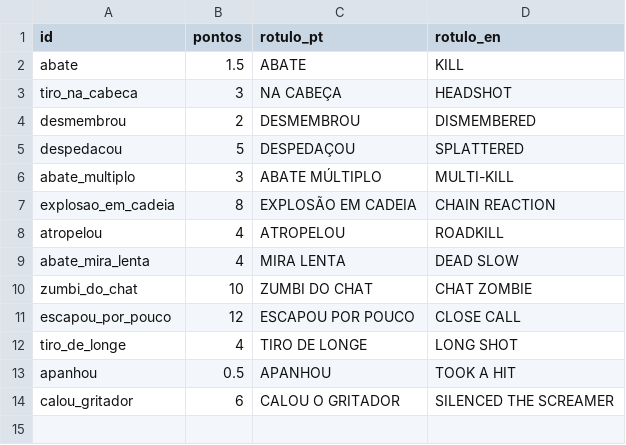
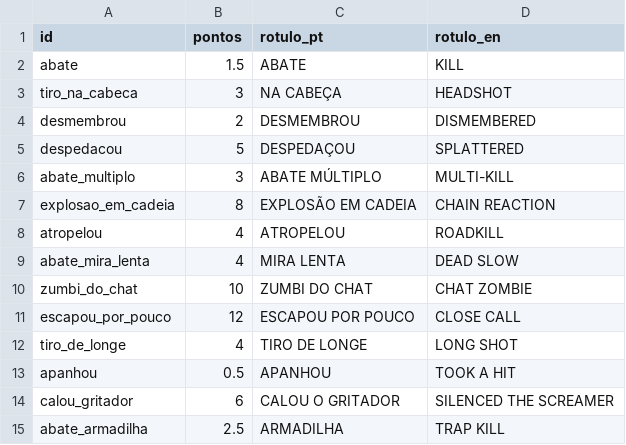
Before and after one commit to Felipebonamigo/Zombie, a CSV file: Data/Hype.csv, drawn as a sheet.

```diff
--- a/Data/Hype.csv
+++ b/Data/Hype.csv
@@ -14 +14,2 @@ apanhou,0.5,APANHOU,TOOK A HIT
 calou_gritador,6,CALOU O GRITADOR,SILENCED THE SCREAMER
+abate_armadilha,2.5,ARMADILHA,TRAP KILL
```
Also changed, not shown: Data/Ajustes.csv, Data/ChatFalso.csv, 36 other files.
